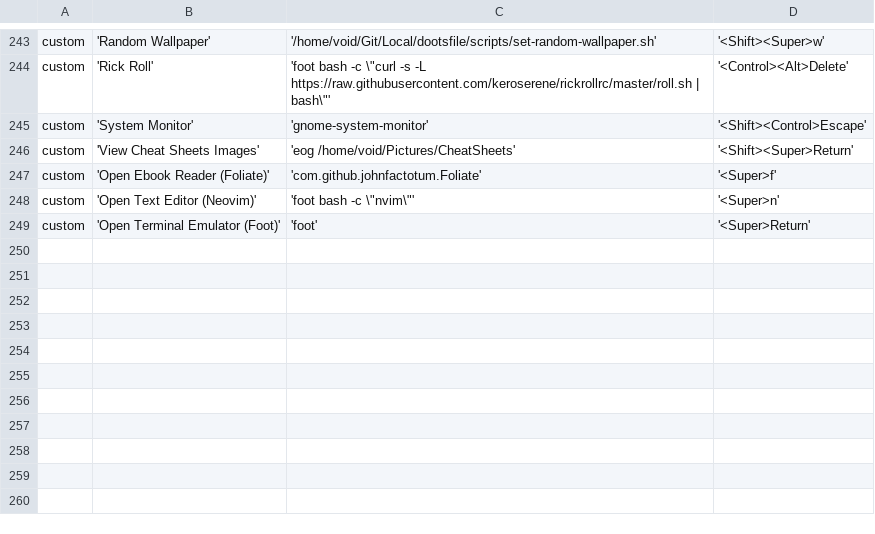
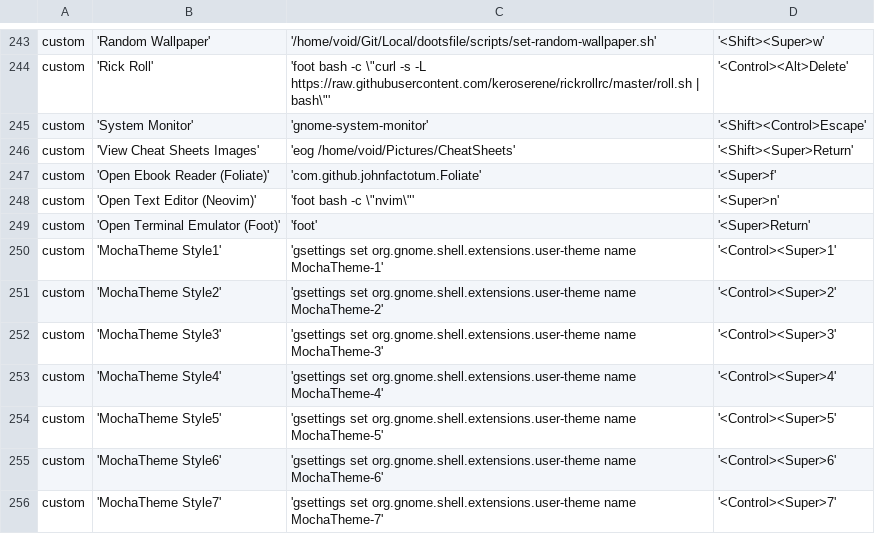
Before and after one commit to lime-desu/dootsfile, a CSV file: config/gnome-keybindings.csv, drawn as a sheet; only a part is shown, gaps mark what is left out; the diff names each change by its address in the sheet, - before the commit and + after, or states it on an @@ line.

Commit message:
update shell extension config and add color-picker config
also add some bindings for changing theme
use style 3 of quick-settings and styl4 as defualt for shell theme

```diff
--- a/config/gnome-keybindings.csv
+++ b/config/gnome-keybindings.csv
+row 250: custom | 'MochaTheme Style1' | 'gsettings set org.gnome.shell.extensions.user-theme name MochaTheme-1' | '<Control><Super>1'
+row 251: custom | 'MochaTheme Style2' | 'gsettings set org.gnome.shell.extensions.user-theme name MochaTheme-2' | '<Control><Super>2'
+row 252: custom | 'MochaTheme Style3' | 'gsettings set org.gnome.shell.extensions.user-theme name MochaTheme-3' | '<Control><Super>3'
+row 253: custom | 'MochaTheme Style4' | 'gsettings set org.gnome.shell.extensions.user-theme name MochaTheme-4' | '<Control><Super>4'
+row 254: custom | 'MochaTheme Style5' | 'gsettings set org.gnome.shell.extensions.user-theme name MochaTheme-5' | '<Control><Super>5'
+row 255: custom | 'MochaTheme Style6' | 'gsettings set org.gnome.shell.extensions.user-theme name MochaTheme-6' | '<Control><Super>6'
+row 256: custom | 'MochaTheme Style7' | 'gsettings set org.gnome.shell.extensions.user-theme name MochaTheme-7' | '<Control><Super>7'
```
Also changed, not shown: 8 other files.
